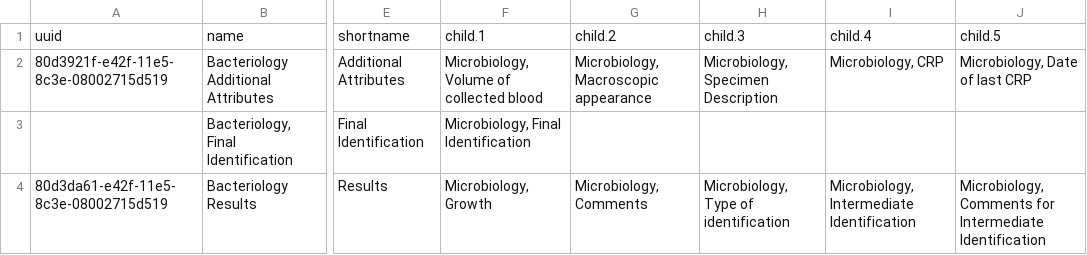
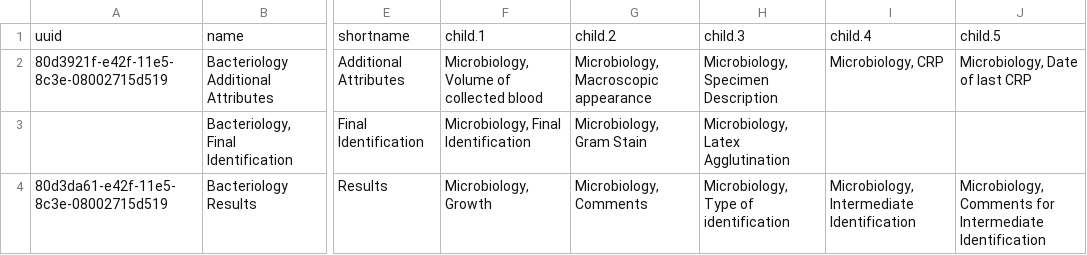
Before and after one commit to trodriguezmsf/amman-config, a CSV file: openmrs/ammancsv/release3.4/Microbiology/bacteriology_concept_sets.csv, drawn as a sheet; only a part is shown, gaps mark what is left out; the diff names each change by its address in the sheet, - before the commit and + after, or states it on an @@ line.

```diff
--- a/openmrs/ammancsv/release3.4/Microbiology/bacteriology_concept_sets.csv
+++ b/openmrs/ammancsv/release3.4/Microbiology/bacteriology_concept_sets.csv
-G3: (empty)
+G3: Microbiology, Gram Stain
-H3: (empty)
+H3: Microbiology, Latex Agglutination
```
Also changed, not shown: openmrs/ammancsv/release3.4/Microbiology/bacteriology_concepts.csv, 3 other files.
